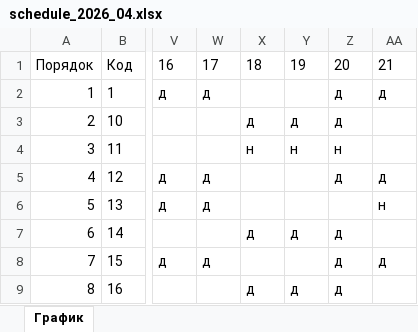
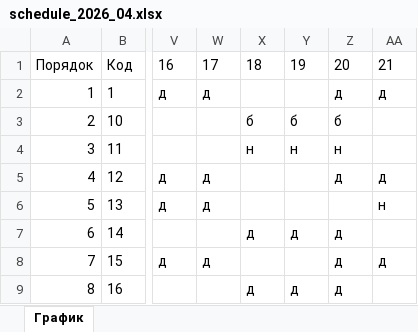
Before and after one commit to WhiteM93/Biota-shifts-django, an Excel workbook: schedules/schedule_2026_04.xlsx, sheet График, drawn as a sheet; only a part is shown, gaps mark what is left out; values as stored, in another font and other column widths than the file's, no borders; the diff names each change by its address in the sheet, - before the commit and + after, or states it on an @@ line.

```diff
--- a/schedules/schedule_2026_04.xlsx (sheet График)
+++ b/schedules/schedule_2026_04.xlsx (sheet График)
-X3: д
+X3: б
-Y3: д
+Y3: б
-Z3: д
+Z3: б
```
Also changed, not shown: schedules/schedule_2026_05.xlsx, 1 other file.
